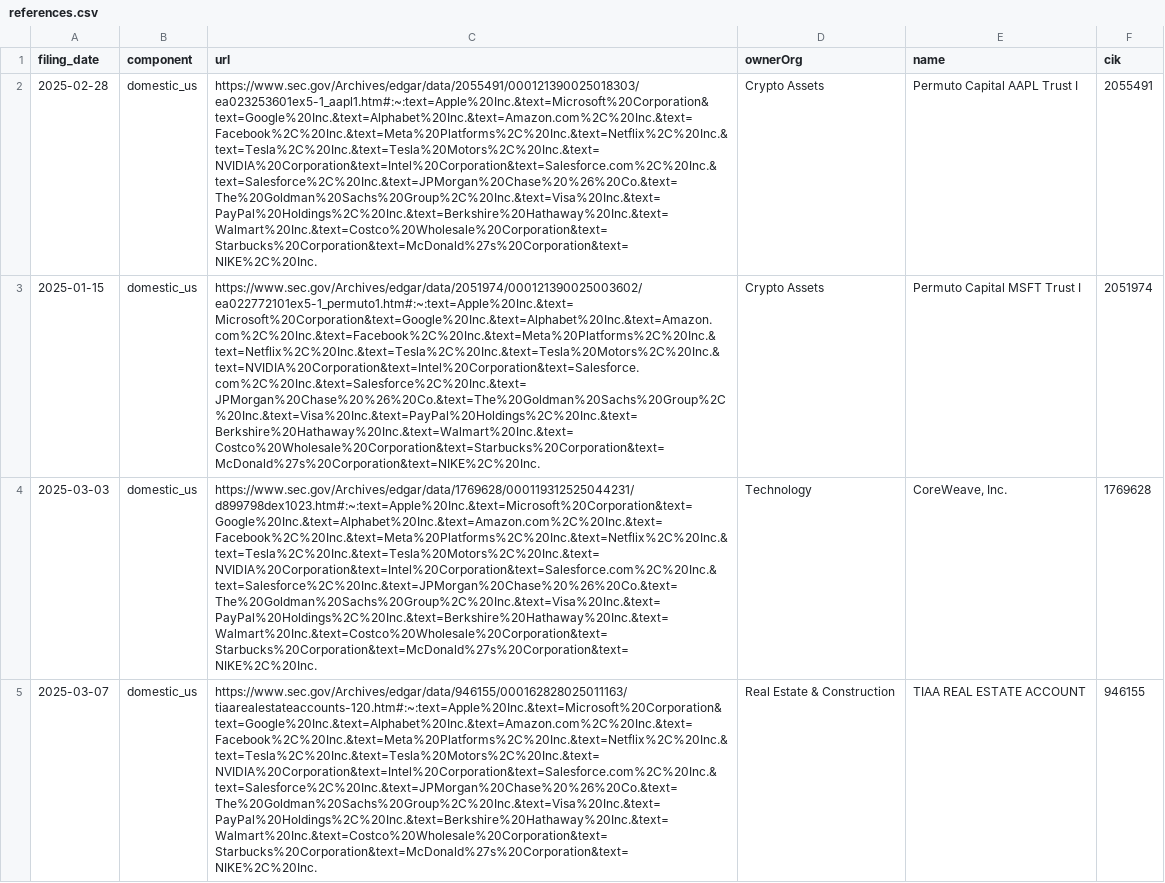
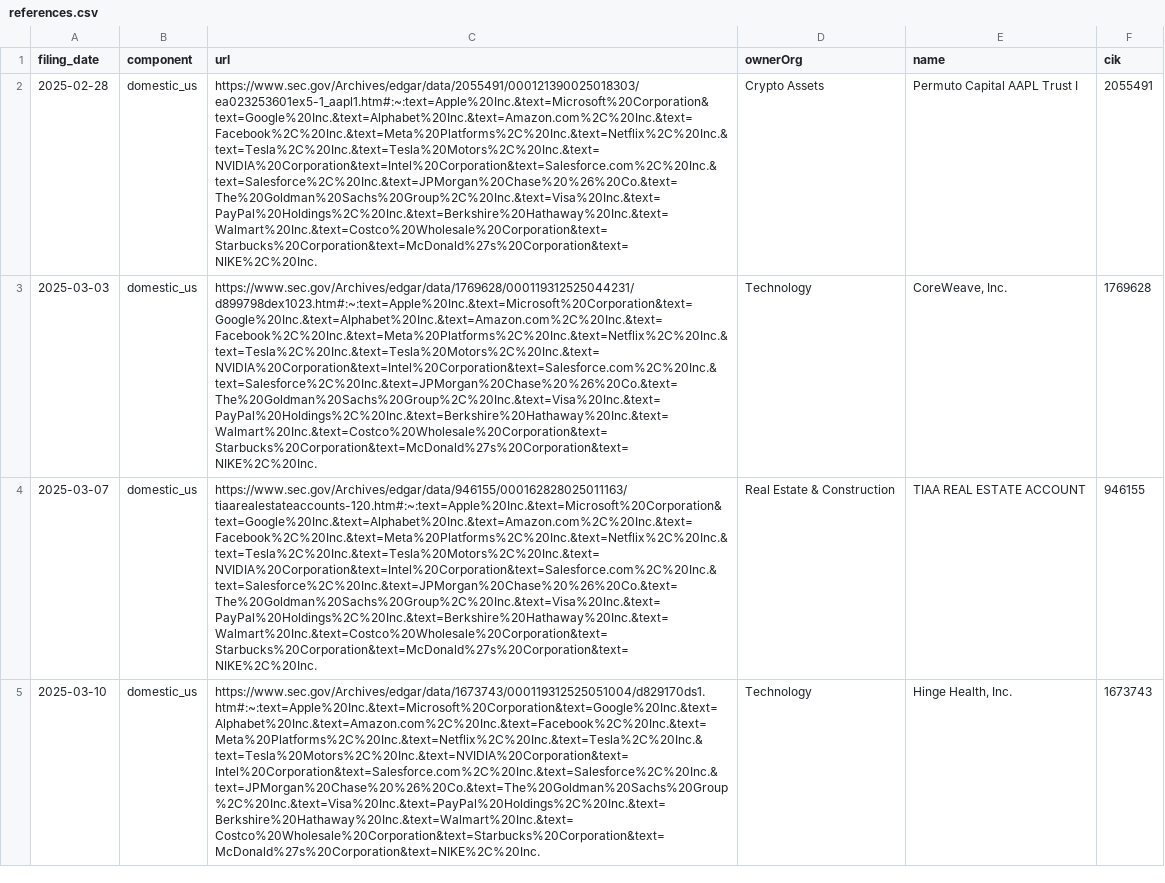
Before and after one commit to john-friedman/datamule-indicators, a CSV file: indicators/format1/Corporate Finance/ipo/references.csv, drawn as a sheet; only a part is shown; the shorter side is filled out with more unchanged rows; the diff names each change by its address in the sheet, - before the commit and + after, or states it on an @@ line.

```diff
--- a/indicators/format1/Corporate Finance/ipo/references.csv
+++ b/indicators/format1/Corporate Finance/ipo/references.csv
-row 3: 2025-01-15 | domestic_us | https://www.sec.gov/Archives/edgar/data/2051974/000121390025003602/ea022772101ex5-1_permuto1.htm#:~:text=Apple%20Inc.&text=Microsoft%20Corporation&text=Google%20Inc.&text=Alphabet%20Inc.&text=Amazon.com%2C%20Inc.&text=Facebook%2C%20Inc.&text=Meta%20Platforms%2C%20Inc.&text=Netflix%2C%20Inc.&text=Tesla%2C%20Inc.&text=Tesla%20Motors%2C%20Inc.&text=NVIDIA%20Corporation&text=Intel%20Corporation&text=Salesforce.com%2C%20Inc.&text=Salesforce%2C%20Inc.&text=JPMorgan%20Chase%20%26%20Co.&text=The%20Goldman%20Sachs%20Group%2C%20Inc.&text=Visa%20Inc.&text=PayPal%20Holdings%2C%20Inc.&text=Berkshire%20Hathaway%20Inc.&text=Walmart%20Inc.&text=Costco%20Wholesale%20Corporation&text=Starbucks%20Corporation&text=McDonald%27s%20Corporation&text=NIKE%2C%20Inc. | Crypto Assets | Permuto Capital MSFT Trust I | 2051974
```
Also changed, not shown: data/filer_names/listed_filer_dotcom_names_daily.csv, data/filer_names/unlisted_filer_dotcom_names_daily.csv, 13 other files.
